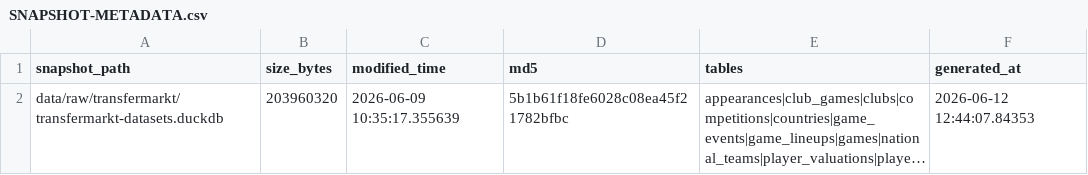
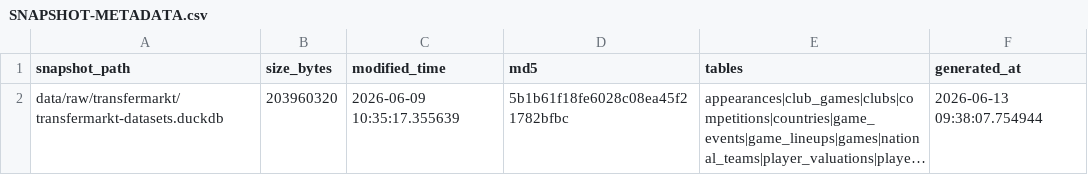
Before and after one commit to DavidZenz/xGelo, a CSV file: data/raw/transfermarkt/SNAPSHOT-METADATA.csv, drawn as a sheet; long unchanged cells end in …; the diff names each change by its address in the sheet, - before the commit and + after, or states it on an @@ line.

```diff
--- a/data/raw/transfermarkt/SNAPSHOT-METADATA.csv
+++ b/data/raw/transfermarkt/SNAPSHOT-METADATA.csv
-F2 (generated_at): 2026-06-12 12:44:07.84353
+F2 (generated_at): 2026-06-13 09:38:07.754944
```
Also changed, not shown: data/processed/elo_current.csv, outputs/dashboard_100k/worldcup_bracket_paths.csv, 16 other files.
